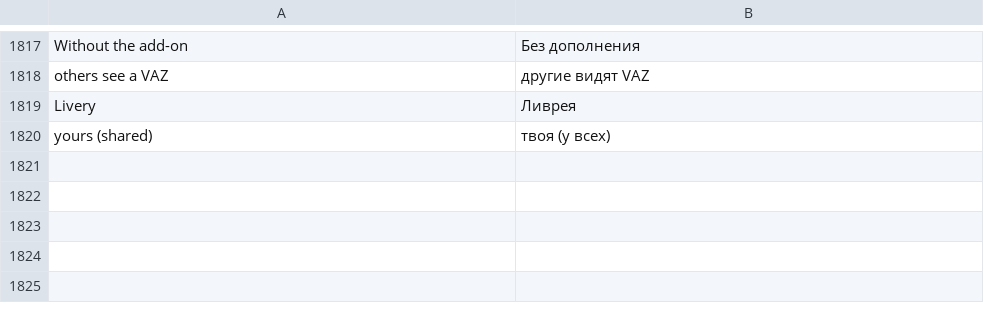
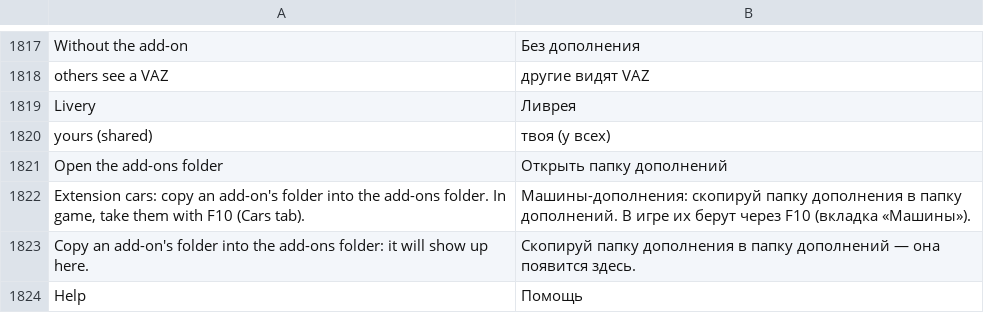
Before and after one commit to Parricidium/MWCoop, a TSV file: run/ru/ru_launcher.tsv, drawn as a sheet; only a part is shown, gaps mark what is left out.

```diff
--- a/run/ru/ru_launcher.tsv
+++ b/run/ru/ru_launcher.tsv
@@ -1820 +1820,5 @@ Livery	Ливрея
 yours (shared)	твоя (у всех)
+Open the add-ons folder	Открыть папку дополнений
+Extension cars: copy an add-on's folder into the add-ons folder. In game, take them with F10 (Cars tab).	Машины-дополнения: скопируй папку дополнения в папку дополнений. В игре их берут через F10 (вкладка «Машины»).
+Copy an add-on's folder into the add-ons folder: it will show up here.	Скопируй папку дополнения в папку дополнений — она появится здесь.
+Help	Помощь
```
Also changed, not shown: run/ar/ar_launcher.tsv, run/ru/ru_wiki.tsv, 12 other files.
